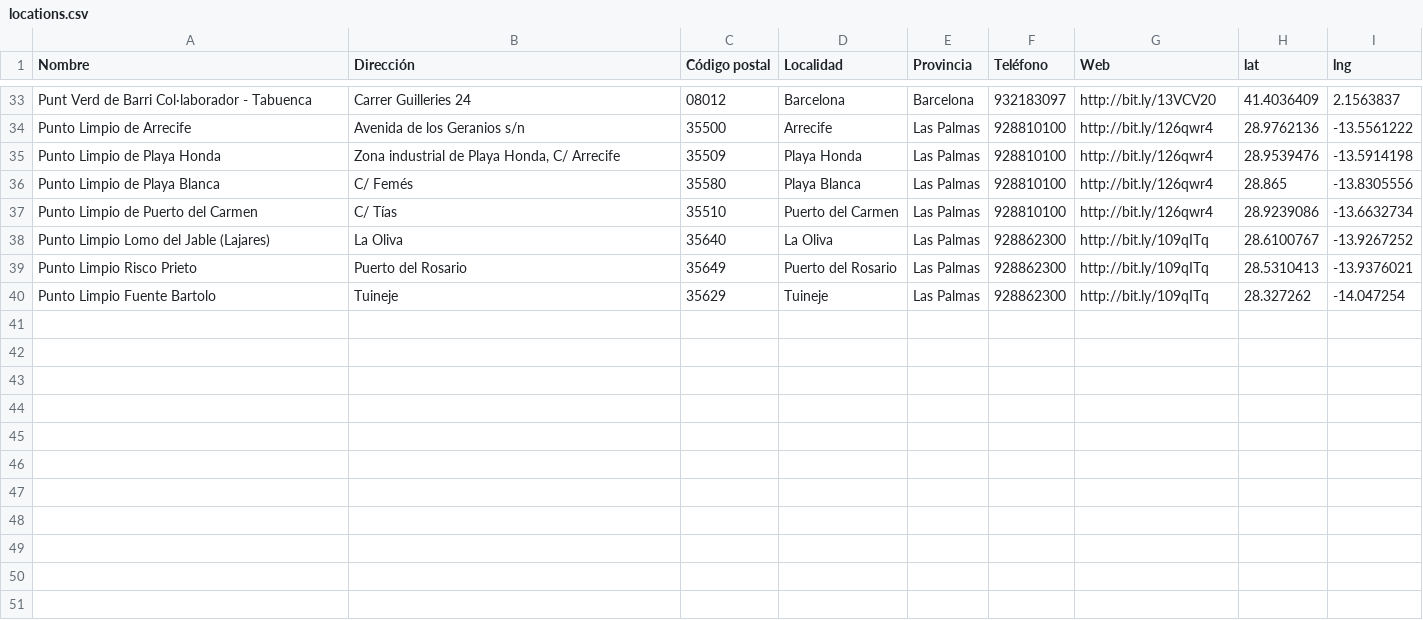
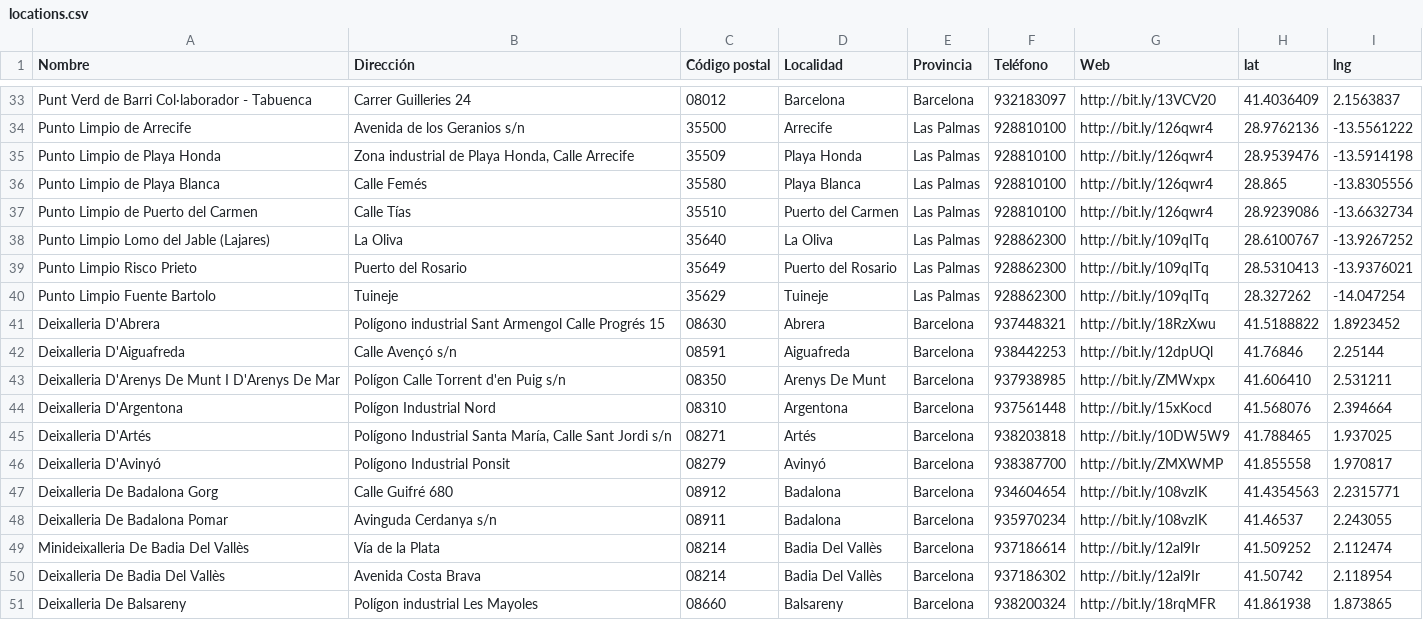
Before and after one commit to tonijar/RecycleMapApp, a CSV file: csv/locations.csv, drawn as a sheet; only a part is shown, gaps mark what is left out.

```diff
--- a/csv/locations.csv
+++ b/csv/locations.csv
@@ -34,5 +34,5 @@ Punt Verd de Barri Col·laborador - Tabuenca;Carrer Guilleries 24;08012;Barcelon
 Punto Limpio de Arrecife;Avenida de los Geranios s/n;35500;Arrecife;Las Palmas;928810100;http://bit.ly/126qwr4;28.9762136;-13.5561222
-Punto Limpio de Playa Honda;Zona industrial de Playa Honda, C/ Arrecife;35509;Playa Honda;Las Palmas;928810100;http://bit.ly/126qwr4;28.9539476;-13.5914198
-Punto Limpio de Playa Blanca;C/ Femés;35580;Playa Blanca;Las Palmas;928810100;http://bit.ly/126qwr4;28.865;-13.8305556
-Punto Limpio de Puerto del Carmen;C/ Tías;35510;Puerto del Carmen;Las Palmas;928810100;http://bit.ly/126qwr4;28.9239086;-13.6632734
+Punto Limpio de Playa Honda;Zona industrial de Playa Honda, Calle Arrecife;35509;Playa Honda;Las Palmas;928810100;http://bit.ly/126qwr4;28.9539476;-13.5914198
+Punto Limpio de Playa Blanca;Calle Femés;35580;Playa Blanca;Las Palmas;928810100;http://bit.ly/126qwr4;28.865;-13.8305556
+Punto Limpio de Puerto del Carmen;Calle Tías;35510;Puerto del Carmen;Las Palmas;928810100;http://bit.ly/126qwr4;28.9239086;-13.6632734
 Punto Limpio Lomo del Jable (Lajares);La Oliva;35640;La Oliva;Las Palmas;928862300;http://bit.ly/109qITq;28.6100767;-13.9267252
@@ -40 +40,12 @@ Punto Limpio Risco Prieto;Puerto del Rosario;35649;Puerto del Rosario;Las Palmas
 Punto Limpio Fuente Bartolo;Tuineje;35629;Tuineje;Las Palmas;928862300;http://bit.ly/109qITq;28.327262;-14.047254
+Deixalleria D'Abrera;Polígono industrial Sant Armengol Calle Progrés 15;08630;Abrera;Barcelona;937448321;http://bit.ly/18RzXwu;41.5188822;1.8923452
+Deixalleria D'Aiguafreda;Calle Avençó s/n;08591;Aiguafreda;Barcelona;938442253;http://bit.ly/12dpUQl;41.76846;2.25144
+Deixalleria D'Arenys De Munt I D'Arenys De Mar;Polígon Calle Torrent d'en Puig s/n;08350;Arenys De Munt;Barcelona;937938985;http://bit.ly/ZMWxpx;41.606410;2.531211
+Deixalleria D'Argentona;Polígon Industrial Nord;08310;Argentona;Barcelona;937561448;http://bit.ly/15xKocd;41.568076;2.394664
+Deixalleria D'Artés;Polígono Industrial Santa María, Calle Sant Jordi s/n;08271;Artés;Barcelona;938203818;http://bit.ly/10DW5W9;41.788465;1.937025
+Deixalleria D'Avinyó;Polígono Industrial Ponsit;08279;Avinyó;Barcelona;938387700;http://bit.ly/ZMXWMP;41.855558;1.970817
+Deixalleria De Badalona Gorg;Calle Guifré 680;08912;Badalona;Barcelona;934604654;http://bit.ly/108vzIK;41.4354563;2.2315771
+Deixalleria De Badalona Pomar;Avinguda Cerdanya s/n;08911;Badalona;Barcelona;935970234;http://bit.ly/108vzIK;41.46537;2.243055
+Minideixalleria De Badia Del Vallès;Vía de la Plata;08214;Badia Del Vallès;Barcelona;937186614;http://bit.ly/12al9Ir;41.509252;2.112474
+Deixalleria De Badia Del Vallès;Avenida Costa Brava;08214;Badia Del Vallès;Barcelona;937186302;http://bit.ly/12al9Ir;41.50742;2.118954
+Deixalleria De Balsareny;Polígon industrial Les Mayoles;08660;Balsareny;Barcelona;938200324;http://bit.ly/18rqMFR;41.861938;1.873865
```
Also changed, not shown: 6 other files.
